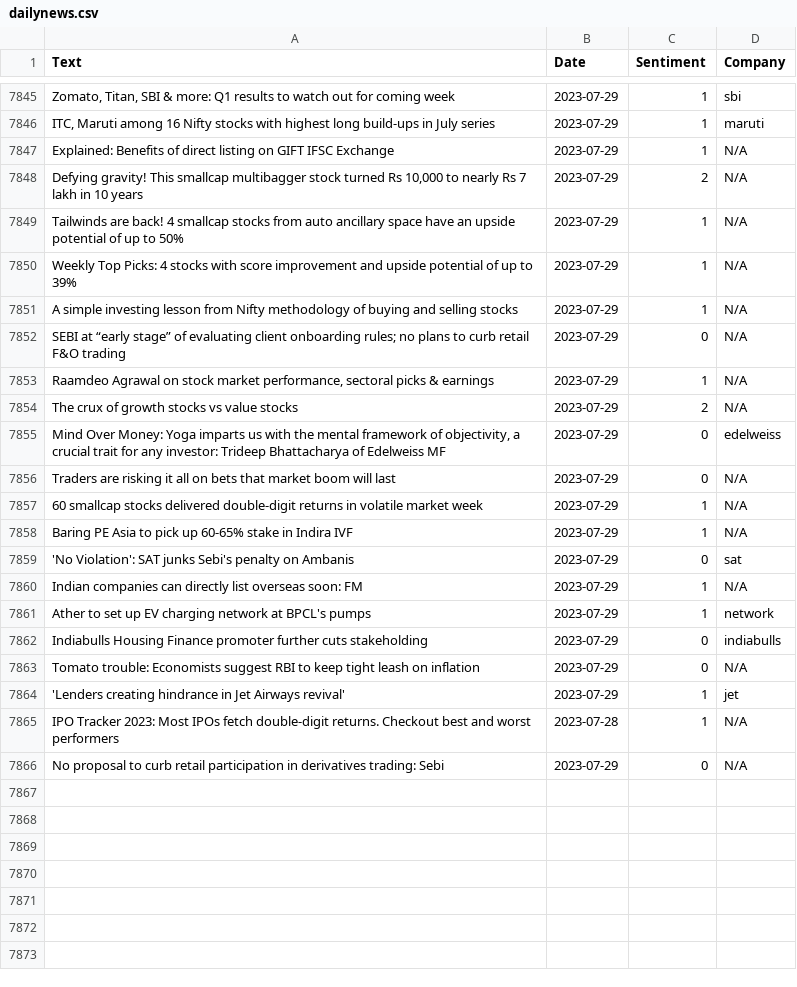
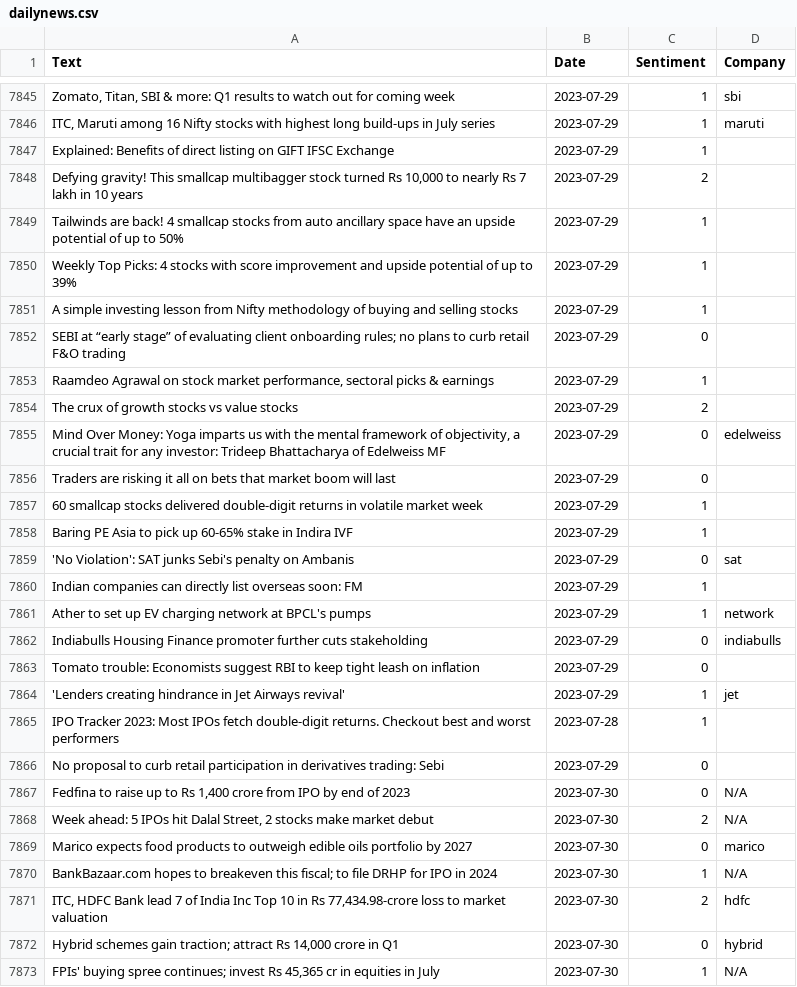
Before and after one commit to KingDEV22/Stock-Analysis, a CSV file: raw_news/dailynews.csv, drawn as a sheet; only a part is shown, gaps mark what is left out; the diff covers the shown part only; the diff names each change by its address in the sheet, - before the commit and + after, or states it on an @@ line.

```diff
--- a/raw_news/dailynews.csv
+++ b/raw_news/dailynews.csv
-D7847:D7854 (Company): N/A
+D7847:D7854 (Company): (empty)
-D7856:D7858 (Company): N/A
+D7856:D7858 (Company): (empty)
-D7860 (Company): N/A
+D7860 (Company): (empty)
-D7863 (Company): N/A
+D7863 (Company): (empty)
-D7865:D7866 (Company): N/A
+D7865:D7866 (Company): (empty)
+row 7867: Fedfina to raise up to Rs 1,400 crore from IPO by end of 2023 | 2023-07-30 | 0 | N/A
+row 7868: Week ahead: 5 IPOs hit Dalal Street, 2 stocks make market debut | 2023-07-30 | 2 | N/A
+row 7869: Marico expects food products to outweigh edible oils portfolio by 2027 | 2023-07-30 | 0 | marico
+row 7870: BankBazaar.com hopes to breakeven this fiscal; to file DRHP for IPO in 2024 | 2023-07-30 | 1 | N/A
+row 7871: ITC, HDFC Bank lead 7 of India Inc Top 10 in Rs 77,434.98-crore loss to market valuation | 2023-07-30 | 2 | hdfc
+row 7872: Hybrid schemes gain traction; attract Rs 14,000 crore in Q1 | 2023-07-30 | 0 | hybrid
+row 7873: FPIs' buying spree continues; invest Rs 45,365 cr in equities in July | 2023-07-30 | 1 | N/A
```
Also changed, not shown: 18 added rows elsewhere in this file.
